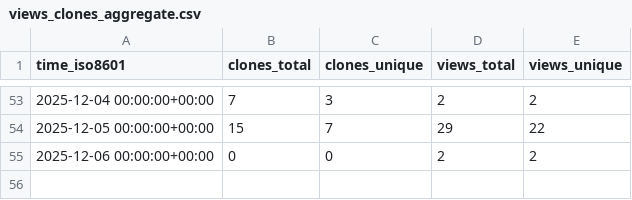
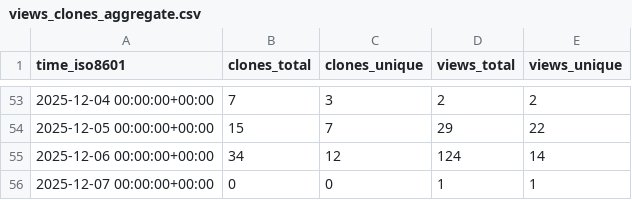
Before and after one commit to abhijit-ubale/Tableau_Workbook_Generator, a CSV file: abhijit-ubale/Tableau_Workbook_Generator/ghrs-data/views_clones_aggregate.csv, drawn as a sheet; only a part is shown, gaps mark what is left out.

```diff
--- a/abhijit-ubale/Tableau_Workbook_Generator/ghrs-data/views_clones_aggregate.csv
+++ b/abhijit-ubale/Tableau_Workbook_Generator/ghrs-data/views_clones_aggregate.csv
@@ -54,2 +54,3 @@ time_iso8601,clones_total,clones_unique,views_total,views_unique
 2025-12-05 00:00:00+00:00,15,7,29,22
-2025-12-06 00:00:00+00:00,0,0,2,2
+2025-12-06 00:00:00+00:00,34,12,124,14
+2025-12-07 00:00:00+00:00,0,0,1,1
```
Also changed, not shown: 1 other file.
